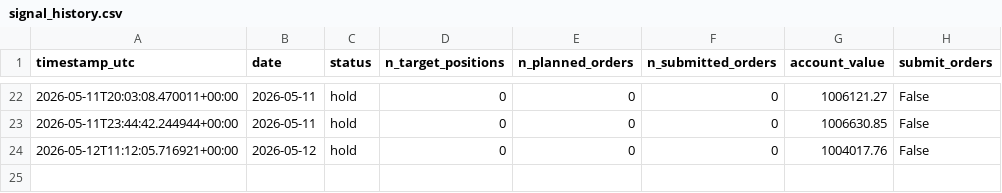
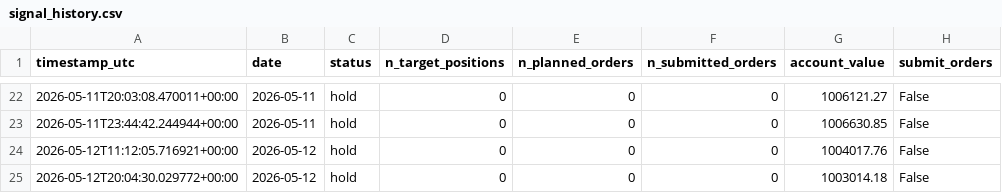
Before and after one commit to FinTechEntrepreneurldz/Model_B_Paper_Trading, a CSV file: logs/health/signal_history.csv, drawn as a sheet; only a part is shown, gaps mark what is left out.

```diff
--- a/logs/health/signal_history.csv
+++ b/logs/health/signal_history.csv
@@ -24 +24,2 @@ timestamp_utc,date,status,n_target_positions,n_planned_orders,n_submitted_orders
 2026-05-12T11:12:05.716921+00:00,2026-05-12,hold,0,0,0,1004017.76,False
+2026-05-12T20:04:30.029772+00:00,2026-05-12,hold,0,0,0,1003014.18,False
```
Also changed, not shown: logs/decisions/decisions.csv, logs/decisions/latest_decision.csv, 3 other files.
